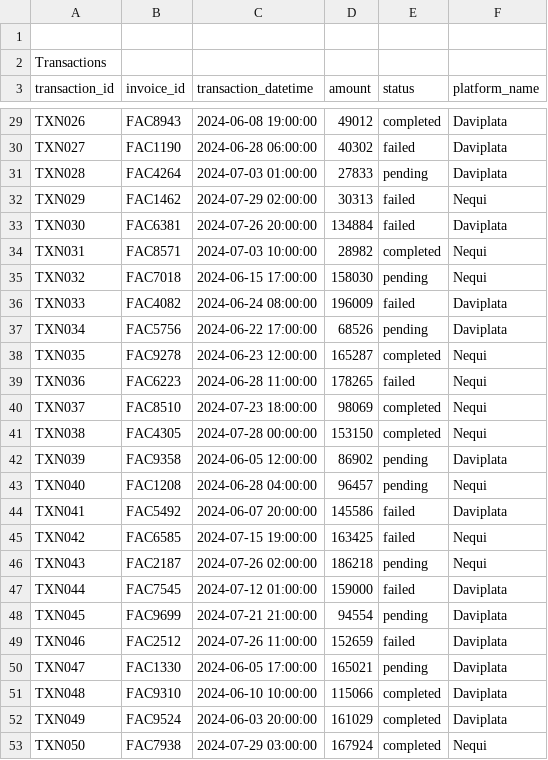
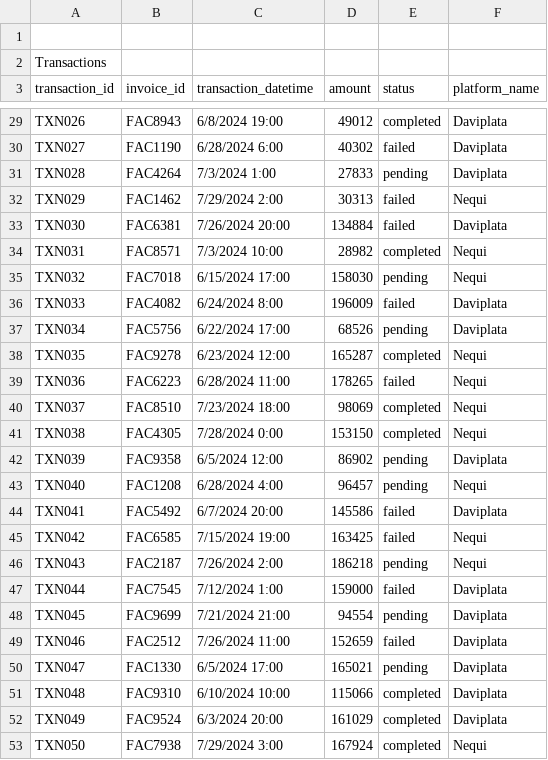
Before and after one commit to Pegasso-admon/M4BBDD_SamuelRoseroAlvarez, a CSV file: data/normalized_data_transactions.csv, drawn as a sheet; only a part is shown, gaps mark what is left out; the diff covers the shown part only; the diff names each change by its address in the sheet, - before the commit and + after, or states it on an @@ line.

```diff
--- a/data/normalized_data_transactions.csv
+++ b/data/normalized_data_transactions.csv
-C29 (transaction_datetime): 2024-06-08 19:00:00
+C29 (transaction_datetime): 6/8/2024 19:00
-C30 (transaction_datetime): 2024-06-28 06:00:00
+C30 (transaction_datetime): 6/28/2024 6:00
-C31 (transaction_datetime): 2024-07-03 01:00:00
+C31 (transaction_datetime): 7/3/2024 1:00
-C32 (transaction_datetime): 2024-07-29 02:00:00
+C32 (transaction_datetime): 7/29/2024 2:00
-C33 (transaction_datetime): 2024-07-26 20:00:00
+C33 (transaction_datetime): 7/26/2024 20:00
-C34 (transaction_datetime): 2024-07-03 10:00:00
+C34 (transaction_datetime): 7/3/2024 10:00
-C35 (transaction_datetime): 2024-06-15 17:00:00
+C35 (transaction_datetime): 6/15/2024 17:00
-C36 (transaction_datetime): 2024-06-24 08:00:00
+C36 (transaction_datetime): 6/24/2024 8:00
-C37 (transaction_datetime): 2024-06-22 17:00:00
+C37 (transaction_datetime): 6/22/2024 17:00
-C38 (transaction_datetime): 2024-06-23 12:00:00
+C38 (transaction_datetime): 6/23/2024 12:00
-C39 (transaction_datetime): 2024-06-28 11:00:00
+C39 (transaction_datetime): 6/28/2024 11:00
-C40 (transaction_datetime): 2024-07-23 18:00:00
+C40 (transaction_datetime): 7/23/2024 18:00
-C41 (transaction_datetime): 2024-07-28 00:00:00
+C41 (transaction_datetime): 7/28/2024 0:00
-C42 (transaction_datetime): 2024-06-05 12:00:00
+C42 (transaction_datetime): 6/5/2024 12:00
-C43 (transaction_datetime): 2024-06-28 04:00:00
+C43 (transaction_datetime): 6/28/2024 4:00
-C44 (transaction_datetime): 2024-06-07 20:00:00
+C44 (transaction_datetime): 6/7/2024 20:00
-C45 (transaction_datetime): 2024-07-15 19:00:00
+C45 (transaction_datetime): 7/15/2024 19:00
-C46 (transaction_datetime): 2024-07-26 02:00:00
+C46 (transaction_datetime): 7/26/2024 2:00
-C47 (transaction_datetime): 2024-07-12 01:00:00
+C47 (transaction_datetime): 7/12/2024 1:00
-C48 (transaction_datetime): 2024-07-21 21:00:00
+C48 (transaction_datetime): 7/21/2024 21:00
-C49 (transaction_datetime): 2024-07-26 11:00:00
+C49 (transaction_datetime): 7/26/2024 11:00
-C50 (transaction_datetime): 2024-06-05 17:00:00
+C50 (transaction_datetime): 6/5/2024 17:00
-C51 (transaction_datetime): 2024-06-10 10:00:00
+C51 (transaction_datetime): 6/10/2024 10:00
-C52 (transaction_datetime): 2024-06-03 20:00:00
+C52 (transaction_datetime): 6/3/2024 20:00
-C53 (transaction_datetime): 2024-07-29 03:00:00
+C53 (transaction_datetime): 7/29/2024 3:00
```
Also changed, not shown: 75 edited cells elsewhere in this file, data/normalized_data_invoices.csv, 12 other files.
